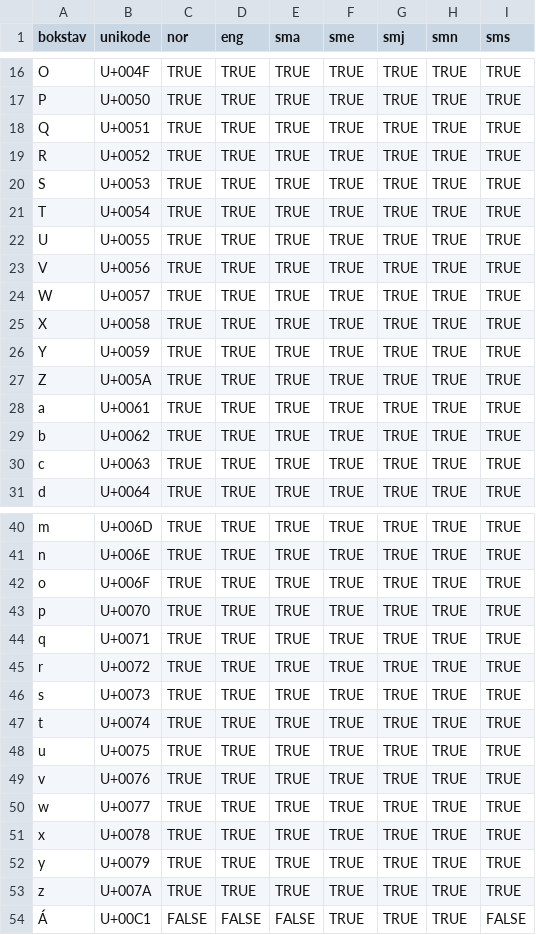
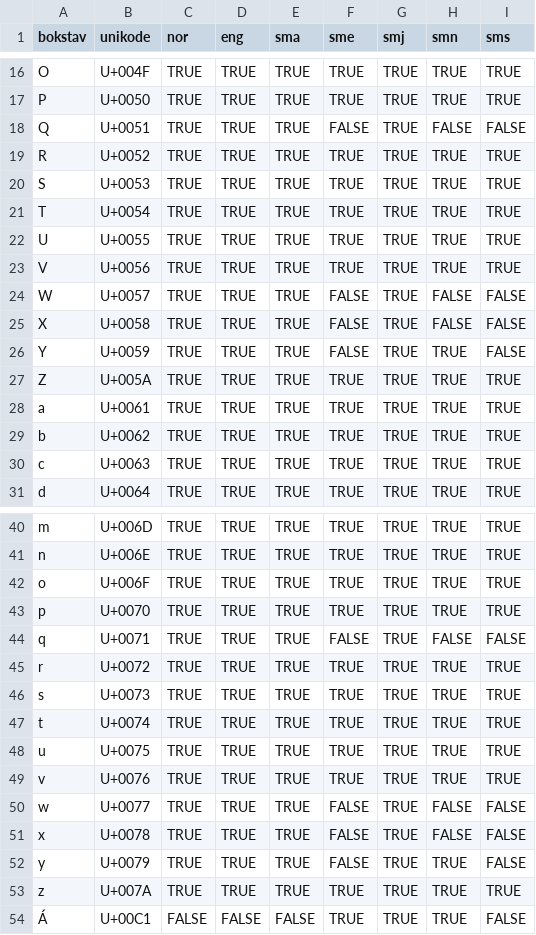
Before and after one commit to Sprakbanken/nodalida25_sami_ocr, a CSV file: data/common/samiske_bokstaver_med_sprak.csv, drawn as a sheet; only a part is shown, gaps mark what is left out.

Commit message:
Oppdater bokstaver i tabellen

```diff
--- a/data/common/samiske_bokstaver_med_sprak.csv
+++ b/data/common/samiske_bokstaver_med_sprak.csv
@@ -17,3 +17,3 @@ O,U+004F,TRUE,TRUE,TRUE,TRUE,TRUE,TRUE,TRUE
 P,U+0050,TRUE,TRUE,TRUE,TRUE,TRUE,TRUE,TRUE
-Q,U+0051,TRUE,TRUE,TRUE,TRUE,TRUE,TRUE,TRUE
+Q,U+0051,TRUE,TRUE,TRUE,FALSE,TRUE,FALSE,FALSE
 R,U+0052,TRUE,TRUE,TRUE,TRUE,TRUE,TRUE,TRUE
@@ -23,5 +23,5 @@ U,U+0055,TRUE,TRUE,TRUE,TRUE,TRUE,TRUE,TRUE
 V,U+0056,TRUE,TRUE,TRUE,TRUE,TRUE,TRUE,TRUE
-W,U+0057,TRUE,TRUE,TRUE,TRUE,TRUE,TRUE,TRUE
-X,U+0058,TRUE,TRUE,TRUE,TRUE,TRUE,TRUE,TRUE
-Y,U+0059,TRUE,TRUE,TRUE,TRUE,TRUE,TRUE,TRUE
+W,U+0057,TRUE,TRUE,TRUE,FALSE,TRUE,FALSE,FALSE
+X,U+0058,TRUE,TRUE,TRUE,FALSE,TRUE,FALSE,FALSE
+Y,U+0059,TRUE,TRUE,TRUE,FALSE,TRUE,TRUE,FALSE
 Z,U+005A,TRUE,TRUE,TRUE,TRUE,TRUE,TRUE,TRUE
@@ -43,3 +43,3 @@ o,U+006F,TRUE,TRUE,TRUE,TRUE,TRUE,TRUE,TRUE
 p,U+0070,TRUE,TRUE,TRUE,TRUE,TRUE,TRUE,TRUE
-q,U+0071,TRUE,TRUE,TRUE,TRUE,TRUE,TRUE,TRUE
+q,U+0071,TRUE,TRUE,TRUE,FALSE,TRUE,FALSE,FALSE
 r,U+0072,TRUE,TRUE,TRUE,TRUE,TRUE,TRUE,TRUE
@@ -49,5 +49,5 @@ u,U+0075,TRUE,TRUE,TRUE,TRUE,TRUE,TRUE,TRUE
 v,U+0076,TRUE,TRUE,TRUE,TRUE,TRUE,TRUE,TRUE
-w,U+0077,TRUE,TRUE,TRUE,TRUE,TRUE,TRUE,TRUE
-x,U+0078,TRUE,TRUE,TRUE,TRUE,TRUE,TRUE,TRUE
-y,U+0079,TRUE,TRUE,TRUE,TRUE,TRUE,TRUE,TRUE
+w,U+0077,TRUE,TRUE,TRUE,FALSE,TRUE,FALSE,FALSE
+x,U+0078,TRUE,TRUE,TRUE,FALSE,TRUE,FALSE,FALSE
+y,U+0079,TRUE,TRUE,TRUE,FALSE,TRUE,TRUE,FALSE
 z,U+007A,TRUE,TRUE,TRUE,TRUE,TRUE,TRUE,TRUE
```
